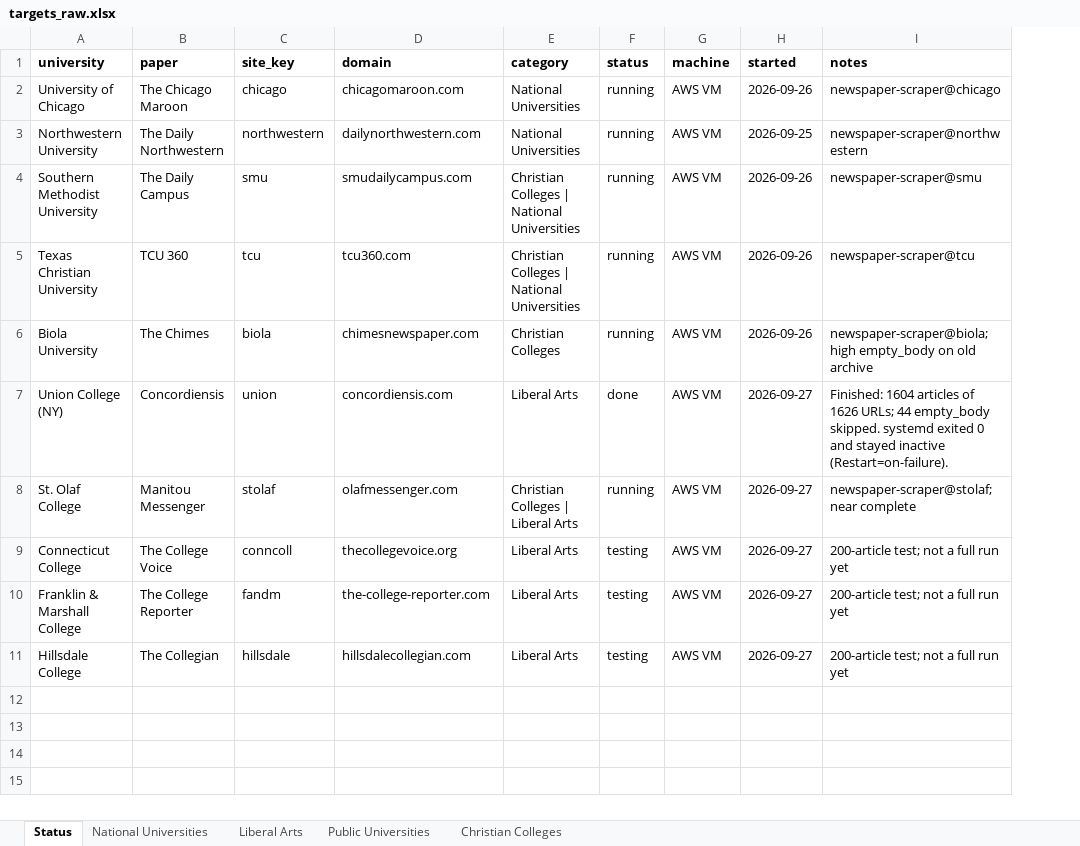
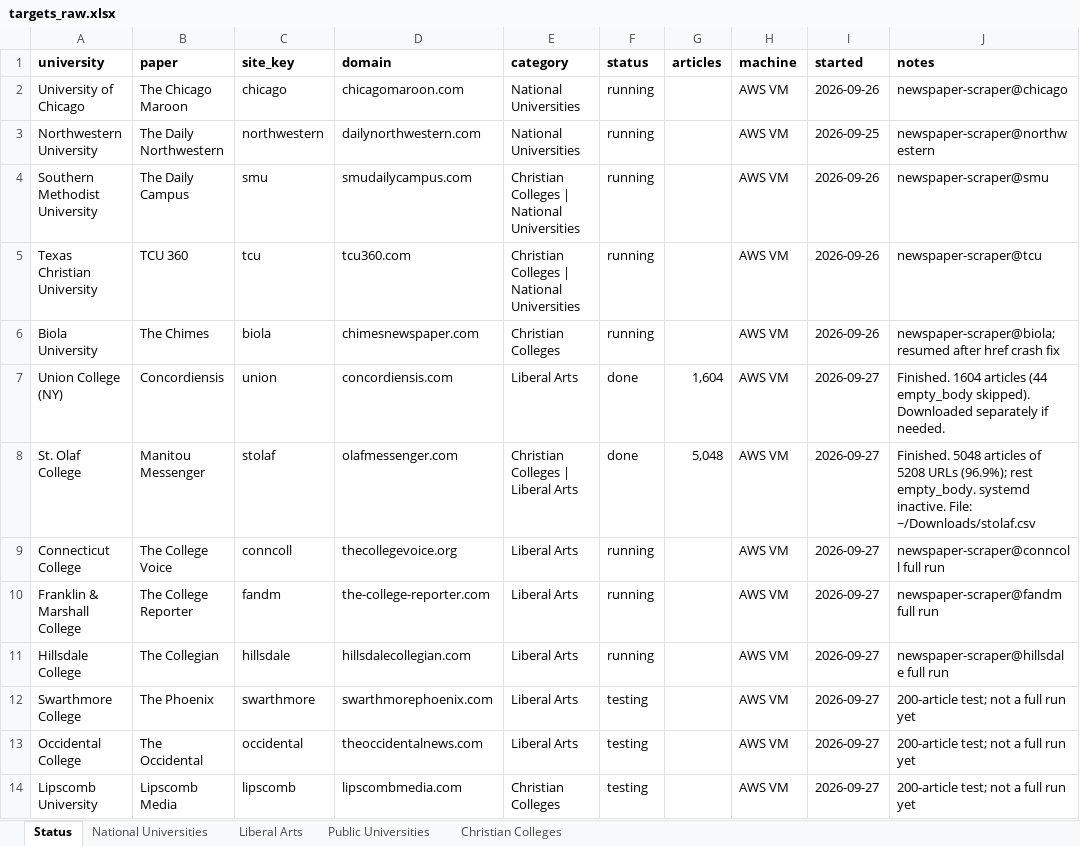
Before and after one commit to valentinasilva8/college-newspaper-scraper, an Excel workbook: data/targets_raw.xlsx, sheet Status, drawn as a sheet; values as stored, in another font and other column widths than the file's, no borders; addresses are those after the commit; the diff names each change by its address in the sheet, - before the commit and + after, or states it on an @@ line.

Commit message:
Add Swarthmore, Occidental, and Lipscomb as the next open WordPress wave.
These sites reuse the generic adapter and avoid extra Cloudflare load on the server IP.

```diff
--- a/data/targets_raw.xlsx (sheet Status)
+++ b/data/targets_raw.xlsx (sheet Status)
+column G (articles), rows 7-8: 1,604 | 5,048
-J6 (notes): newspaper-scraper@biola; high empty_body on old archive
+J6 (notes): newspaper-scraper@biola; resumed after href crash fix
-J7 (notes): Finished: 1604 articles of 1626 URLs; 44 empty_body skipped. systemd exited 0 and stayed inactive (Restart=on-failure).
+J7 (notes): Finished. 1604 articles (44 empty_body skipped). Downloaded separately if needed.
-F8 (status): running
+F8 (status): done
-J8 (notes): newspaper-scraper@stolaf; near complete
+J8 (notes): Finished. 5048 articles of 5208 URLs (96.9%); rest empty_body. systemd inactive. File: ~/Downloads/stolaf.csv
-F9:F11 (status): testing
+F9:F11 (status): running
-J9 (notes): 200-article test; not a full run yet
+J9 (notes): newspaper-scraper@conncoll full run
-J10 (notes): 200-article test; not a full run yet
+J10 (notes): newspaper-scraper@fandm full run
-J11 (notes): 200-article test; not a full run yet
+J11 (notes): newspaper-scraper@hillsdale full run
+row 12: Swarthmore College | The Phoenix | swarthmore | swarthmorephoenix.com | Liberal Arts | testing |  | AWS VM | 2026-09-27 | 200-article test; not a full run yet
+row 13: Occidental College | The Occidental | occidental | theoccidentalnews.com | Liberal Arts | testing |  | AWS VM | 2026-09-27 | 200-article test; not a full run yet
+row 14: Lipscomb University | Lipscomb Media | lipscomb | lipscombmedia.com | Christian Colleges | testing |  | AWS VM | 2026-09-27 | 200-article test; not a full run yet
```
Also changed, not shown: 7 other files.
